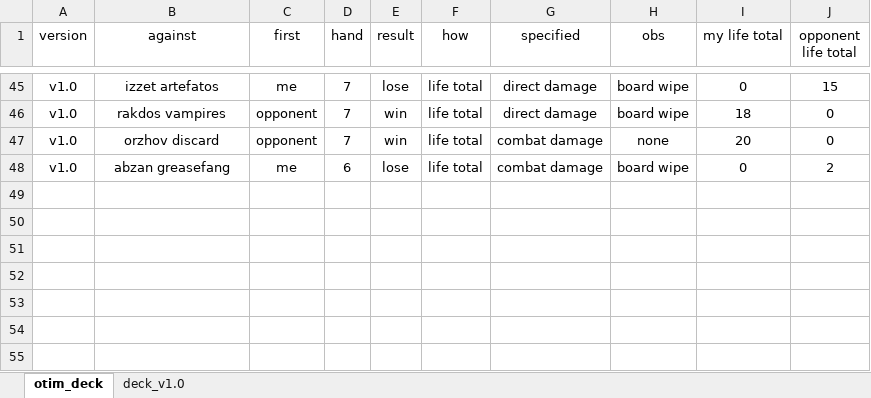
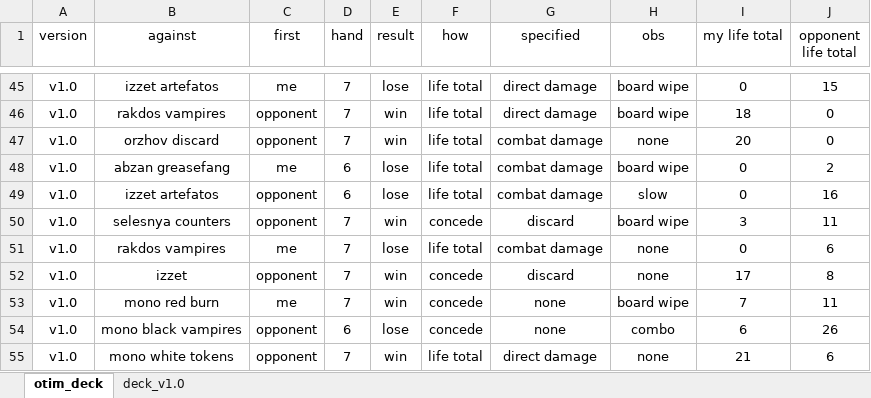
Before and after one commit to DaniloGomezzz/Deck_Improvement_DA, an Excel workbook: deck_improvement_DataBase.xlsx, sheet otim_deck, drawn as a sheet; only a part is shown, gaps mark what is left out; values as stored, in another font and other column widths than the file's, no borders; the diff names each change by its address in the sheet, - before the commit and + after, or states it on an @@ line.

Commit message:
24/07/19 54 lines

```diff
--- a/deck_improvement_DataBase.xlsx (sheet otim_deck)
+++ b/deck_improvement_DataBase.xlsx (sheet otim_deck)
+row 49: v1.0 | izzet artefatos | opponent | 6 | lose | life total | combat damage | slow | 0 | 16
+row 50: v1.0 | selesnya counters | opponent | 7 | win | concede | discard | board wipe | 3 | 11
+row 51: v1.0 | rakdos vampires | me | 7 | lose | life total | combat damage | none | 0 | 6
+row 52: v1.0 | izzet | opponent | 7 | win | concede | discard | none | 17 | 8
+row 53: v1.0 | mono red burn | me | 7 | win | concede | none | board wipe | 7 | 11
+row 54: v1.0 | mono black vampires | opponent | 6 | lose | concede | none | combo | 6 | 26
+row 55: v1.0 | mono white tokens | opponent | 7 | win | life total | direct damage | none | 21 | 6
```
